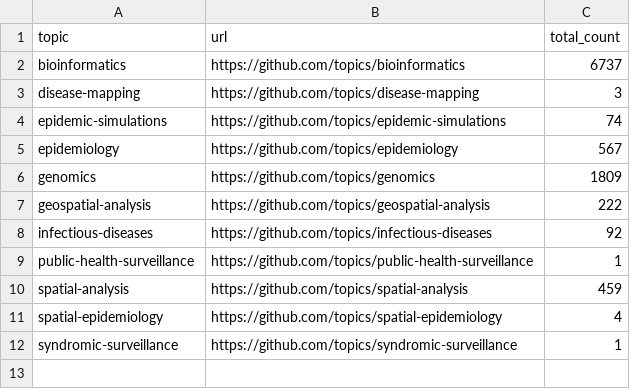
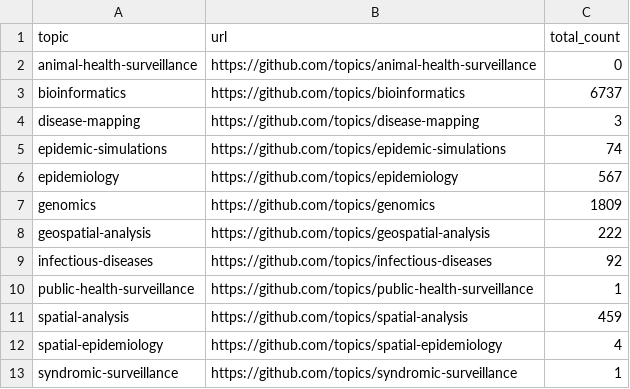
Before and after one commit to fititnt/awesome-spatial-epidemiology-and-health-surveillance, a TSV file: partials/raw/github-topic.tsv, drawn as a sheet.

```diff
--- a/partials/raw/github-topic.tsv
+++ b/partials/raw/github-topic.tsv
@@ -1,2 +1,3 @@
 topic	url	total_count
+animal-health-surveillance	https://github.com/topics/animal-health-surveillance	0
 bioinformatics	https://github.com/topics/bioinformatics	6737
```
Also changed, not shown: data/oie-cmn-a.tm.hxl.csv, data/who-icd-crosswalk.tm.hxl.csv, 10 other files.
